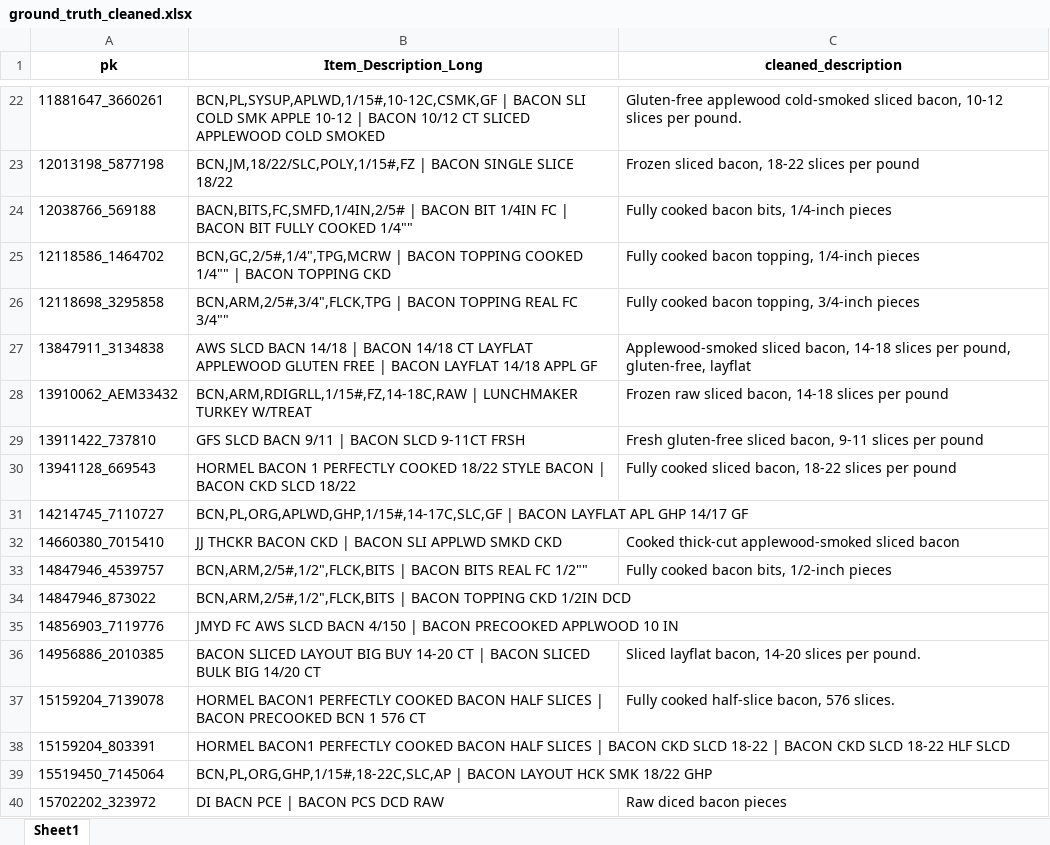
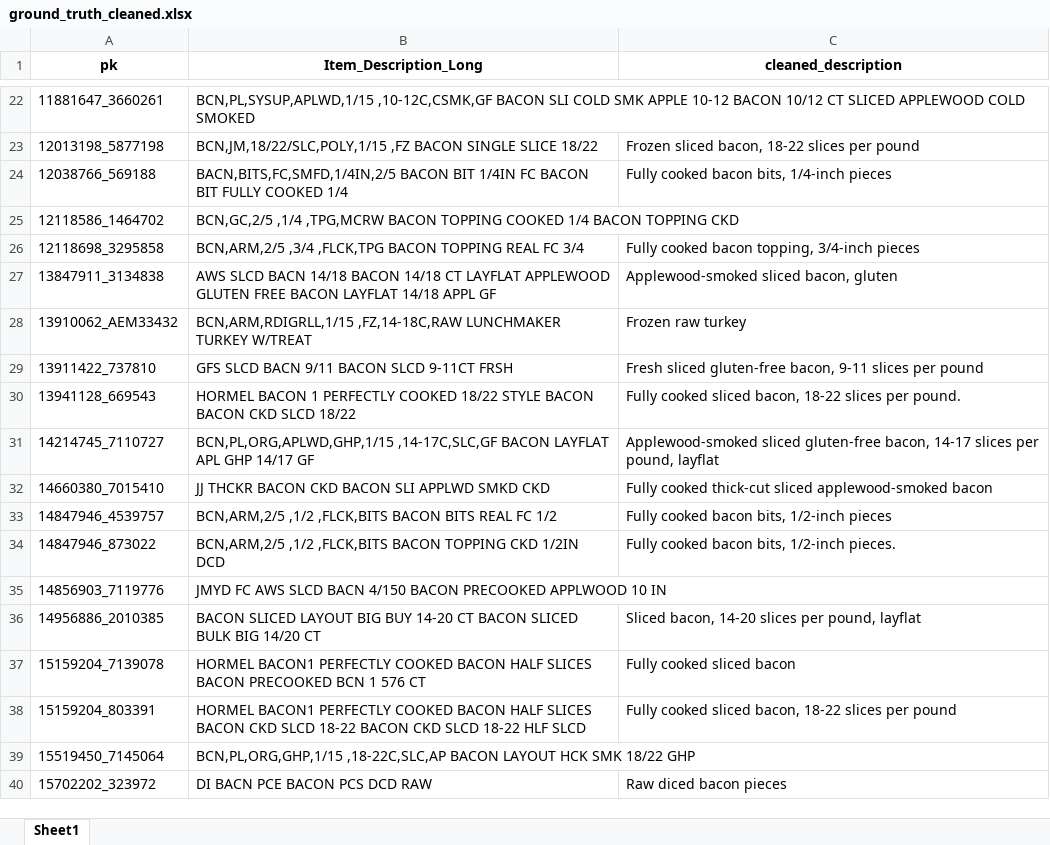
Before and after one commit to ptimizeroracle/Hermes, an Excel workbook: tmp/ground_truth_cleaned.xlsx, sheet Sheet1, drawn as a sheet; only a part is shown, gaps mark what is left out; values as stored, in another font and other column widths than the file's, no borders; the diff covers the shown part only; the diff names each change by its address in the sheet, - before the commit and + after, or states it on an @@ line.

```diff
--- a/tmp/ground_truth_cleaned.xlsx (sheet Sheet1)
+++ b/tmp/ground_truth_cleaned.xlsx (sheet Sheet1)
-B22 (Item_Description_Long): BCN,PL,SYSUP,APLWD,1/15#,10-12C,CSMK,GF | BACON SLI COLD SMK APPLE 10-12 | BACON 10/12…
+B22 (Item_Description_Long): BCN,PL,SYSUP,APLWD,1/15 ,10-12C,CSMK,GF BACON SLI COLD SMK APPLE 10-12 BACON 10/12…
-C22 (cleaned_description): Gluten-free applewood cold-smoked sliced bacon, 10-12 slices per pound.
+C22 (cleaned_description): (empty)
-B23 (Item_Description_Long): BCN,JM,18/22/SLC,POLY,1/15#,FZ | BACON SINGLE…
+B23 (Item_Description_Long): BCN,JM,18/22/SLC,POLY,1/15 ,FZ BACON SINGLE…
-B24 (Item_Description_Long): BACN,BITS,FC,SMFD,1/4IN,2/5# | BACON BIT 1/4IN FC | BACON BIT FULLY COOKED 1/4""
+B24 (Item_Description_Long): BACN,BITS,FC,SMFD,1/4IN,2/5 BACON BIT 1/4IN FC BACON BIT FULLY COOKED 1/4
-C24 (cleaned_description): Fully cooked bacon bits, 1/4-inch pieces
+C24 (cleaned_description): Fully cooked bacon bits, 1/4‑inch pieces
-B25 (Item_Description_Long): BCN,GC,2/5#,1/4",TPG,MCRW | BACON TOPPING COOKED 1/4"" | BACON TOPPING…
+B25 (Item_Description_Long): BCN,GC,2/5 ,1/4 ,TPG,MCRW BACON TOPPING COOKED 1/4 BACON TOPPING…
-C25 (cleaned_description): Fully cooked bacon topping, 1/4-inch pieces
+C25 (cleaned_description): (empty)
-B26 (Item_Description_Long): BCN,ARM,2/5#,3/4",FLCK,TPG | BACON TOPPING REAL FC 3/4""
+B26 (Item_Description_Long): BCN,ARM,2/5 ,3/4 ,FLCK,TPG BACON TOPPING REAL FC 3/4
-B27 (Item_Description_Long): …BACN 14/18 | BACON 14/18 CT LAYFLAT APPLEWOOD GLUTEN FREE | BACON LAYFLAT…
+B27 (Item_Description_Long): …BACN 14/18 BACON 14/18 CT LAYFLAT APPLEWOOD GLUTEN FREE BACON LAYFLAT…
-C27 (cleaned_description): …sliced bacon, 14-18 slices per pound, gluten-free, layflat
+C27 (cleaned_description): …sliced bacon, gluten
-B28 (Item_Description_Long): BCN,ARM,RDIGRLL,1/15#,FZ,14-18C,RAW | LUNCHMAKER TURKEY…
+B28 (Item_Description_Long): BCN,ARM,RDIGRLL,1/15 ,FZ,14-18C,RAW LUNCHMAKER TURKEY…
-C28 (cleaned_description): Frozen raw sliced bacon, 14-18 slices per pound
+C28 (cleaned_description): Frozen raw turkey
-B29 (Item_Description_Long): GFS SLCD BACN 9/11 | BACON SLCD 9-11CT FRSH
+B29 (Item_Description_Long): GFS SLCD BACN 9/11 BACON SLCD 9-11CT FRSH
-C29 (cleaned_description): Fresh gluten-free sliced bacon, 9-11…
+C29 (cleaned_description): Fresh sliced gluten-free bacon, 9-11…
-B30 (Item_Description_Long): …STYLE BACON | BACON CKD…
+B30 (Item_Description_Long): …STYLE BACON BACON CKD…
-C30 (cleaned_description): …slices per pound
+C30 (cleaned_description): …slices per pound.
-B31 (Item_Description_Long): BCN,PL,ORG,APLWD,GHP,1/15#,14-17C,SLC,GF | BACON LAYFLAT…
+B31 (Item_Description_Long): BCN,PL,ORG,APLWD,GHP,1/15 ,14-17C,SLC,GF BACON LAYFLAT…
-C31 (cleaned_description): (empty)
+C31 (cleaned_description): Applewood-smoked sliced gluten-free bacon, 14-17 slices per pound, layflat
-B32 (Item_Description_Long): JJ THCKR BACON CKD | BACON SLI APPLWD SMKD CKD
+B32 (Item_Description_Long): JJ THCKR BACON CKD BACON SLI APPLWD SMKD CKD
-C32 (cleaned_description): Cooked thick-cut applewood-smoked sliced bacon
+C32 (cleaned_description): Fully cooked thick-cut sliced applewood-smoked bacon
-B33 (Item_Description_Long): BCN,ARM,2/5#,1/2",FLCK,BITS | BACON BITS REAL FC 1/2""
+B33 (Item_Description_Long): BCN,ARM,2/5 ,1/2 ,FLCK,BITS BACON BITS REAL FC 1/2
-B34 (Item_Description_Long): BCN,ARM,2/5#,1/2",FLCK,BITS | BACON TOPPING…
+B34 (Item_Description_Long): BCN,ARM,2/5 ,1/2 ,FLCK,BITS BACON TOPPING…
-C34 (cleaned_description): (empty)
+C34 (cleaned_description): Fully cooked bacon bits, 1/2-inch pieces.
-B35 (Item_Description_Long): …BACN 4/150 | BACON PRECOOKED…
+B35 (Item_Description_Long): …BACN 4/150 BACON PRECOOKED…
-B36 (Item_Description_Long): …14-20 CT | BACON SLICED…
+B36 (Item_Description_Long): …14-20 CT BACON SLICED…
-C36 (cleaned_description): Sliced layflat bacon, 14-20 slices per pound.
+C36 (cleaned_description): Sliced bacon, 14-20 slices per pound, layflat
-B37 (Item_Description_Long): …HALF SLICES | BACON PRECOOKED…
+B37 (Item_Description_Long): …HALF SLICES BACON PRECOOKED…
-C37 (cleaned_description): Fully cooked half-slice bacon, 576 slices.
+C37 (cleaned_description): Fully cooked sliced bacon
-B38 (Item_Description_Long): …HALF SLICES | BACON CKD SLCD 18-22 | BACON CKD…
+B38 (Item_Description_Long): …HALF SLICES BACON CKD SLCD 18-22 BACON CKD…
-C38 (cleaned_description): (empty)
+C38 (cleaned_description): Fully cooked sliced bacon, 18-22 slices per pound
-B39 (Item_Description_Long): BCN,PL,ORG,GHP,1/15#,18-22C,SLC,AP | BACON LAYOUT…
+B39 (Item_Description_Long): BCN,PL,ORG,GHP,1/15 ,18-22C,SLC,AP BACON LAYOUT…
-B40 (Item_Description_Long): DI BACN PCE | BACON PCS DCD RAW
+B40 (Item_Description_Long): DI BACN PCE BACON PCS DCD RAW
```
Also changed, not shown: 522 edited cells elsewhere in this sheet, 3 other files.
